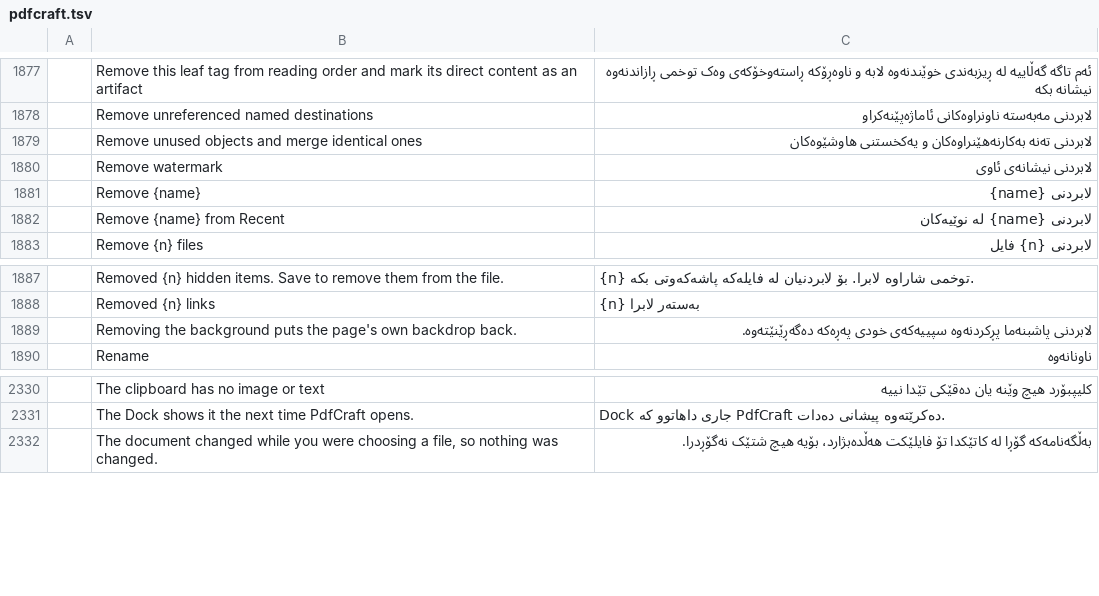
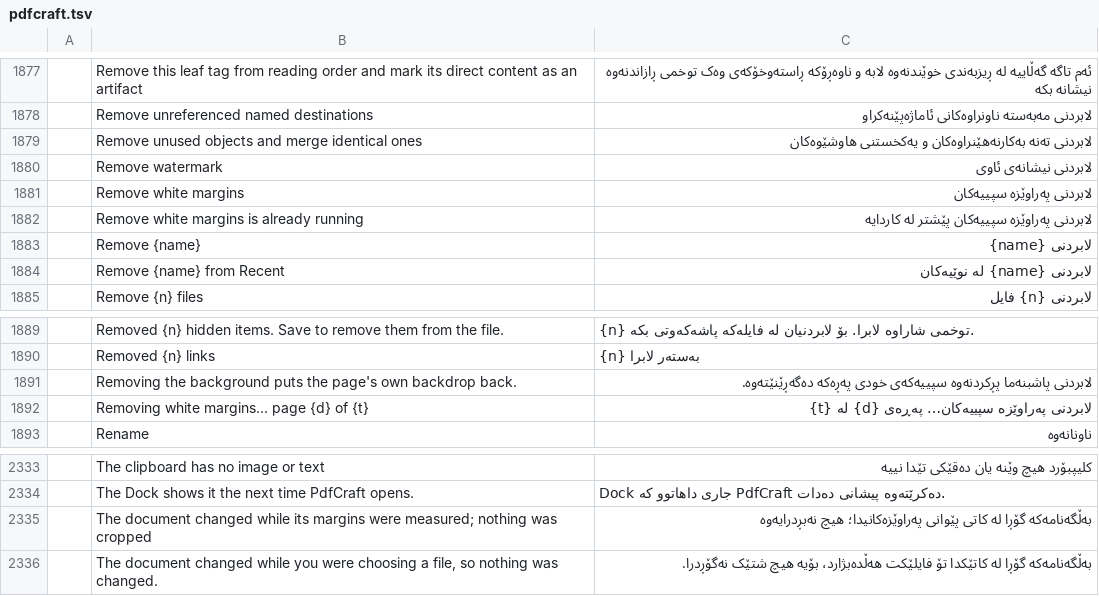
Before and after one commit to BBQ-MAN/craft-i18n, a TSV file: locales/ckb/pdfcraft.tsv, drawn as a sheet; only a part is shown, gaps mark what is left out; the diff names each change by its address in the sheet, - before the commit and + after, or states it on an @@ line.

```diff
--- a/locales/ckb/pdfcraft.tsv
+++ b/locales/ckb/pdfcraft.tsv
+row 1881:  | Remove white margins | لابردنی پەراوێزە سپییەکان
+row 1882:  | Remove white margins is already running | لابردنی پەراوێزە سپییەکان پێشتر لە کاردایە
+row 1892:  | Removing white margins… page {d} of {t} | لابردنی پەراوێزە سپییەکان… پەڕەی {d} لە {t}
+row 2335:  | The document changed while its margins were measured; nothing was cropped | بەڵگەنامەکە گۆڕا لە کاتی پێوانی پەراوێزەکانیدا؛ هیچ نەبڕدرایەوە
```
Also changed, not shown: locales/bg/pdfcraft.tsv, locales/el/pdfcraft.tsv, 30 other files.
